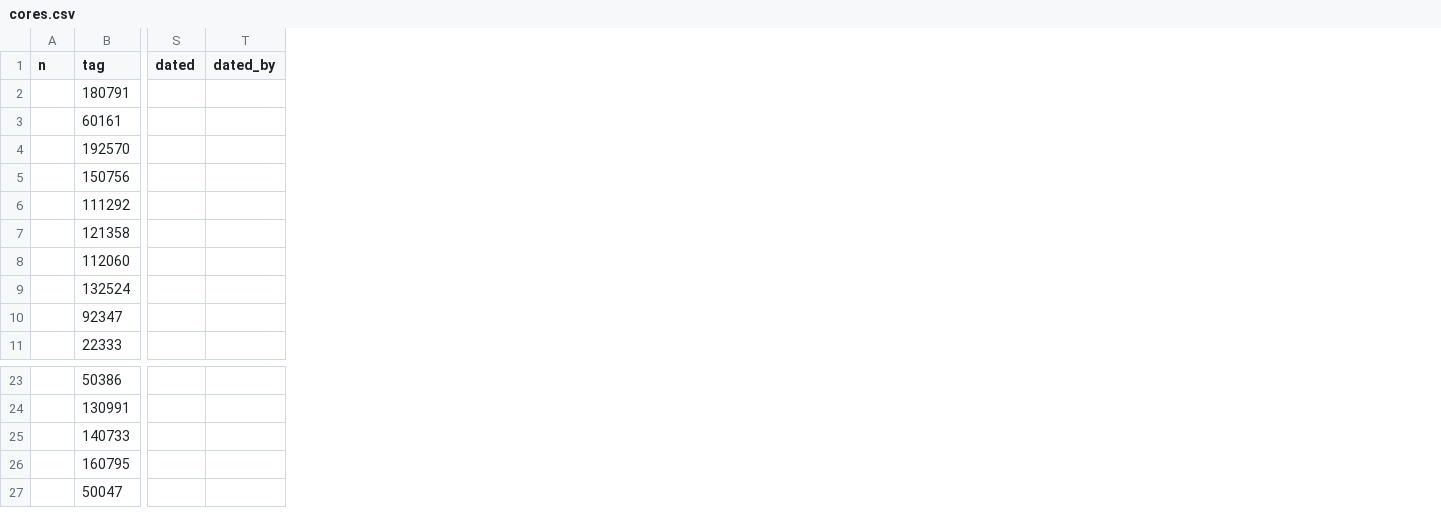
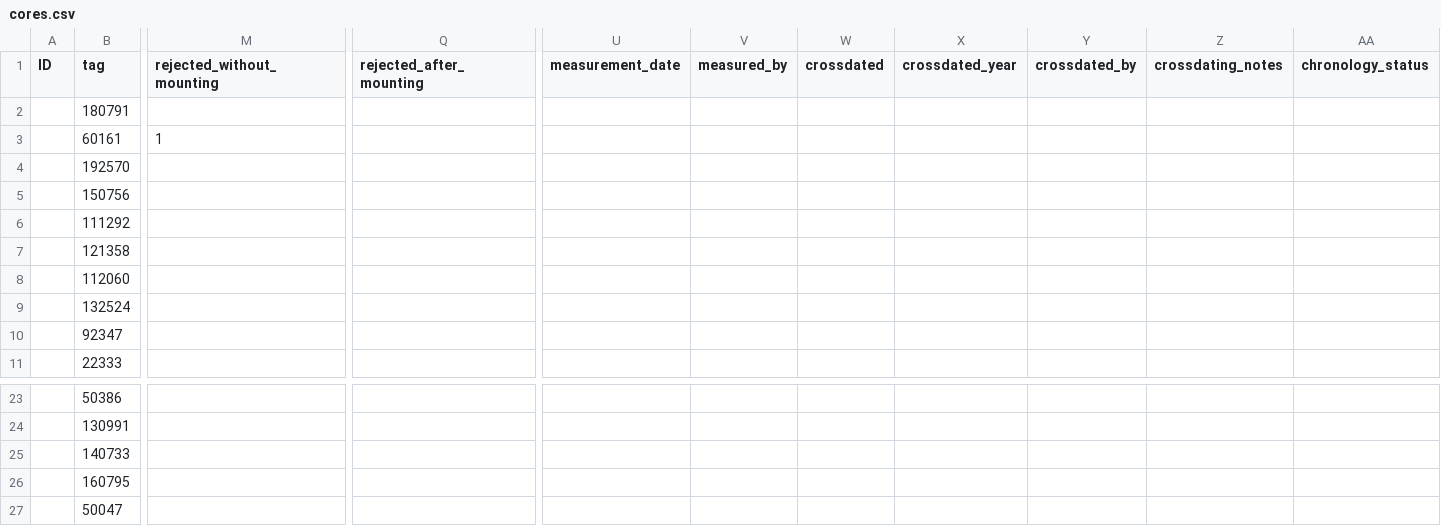
Before and after one commit to SCBI-ForestGEO/TreeRings, a CSV file: data/cores.csv, drawn as a sheet; only a part is shown, gaps mark what is left out; removed rows and columns are numbered as before the commit, all else as after; the diff covers the shown part only; the diff names each change by its address in the sheet, - before the commit and + after, or states it on an @@ line.

Commit message:
adjusted field names

```diff
--- a/data/cores.csv
+++ b/data/cores.csv
-column A (n), empty
+column A (ID), empty
+column M (rejected_without_mounting), row 3: 1
+column Q (rejected_after_mounting), empty
-column S (dated), empty
-column T (dated_by), empty
+column U (measurement_date), empty
+column V (measured_by), empty
+column W (crossdated), empty
+column X (crossdated_year), empty
+column Y (crossdated_by), empty
+column Z (crossdating_notes), empty
+column AA (chronology_status), empty
```
Also changed, not shown: 1 added column, 1 removed column and 2 edited cells elsewhere in this file.
